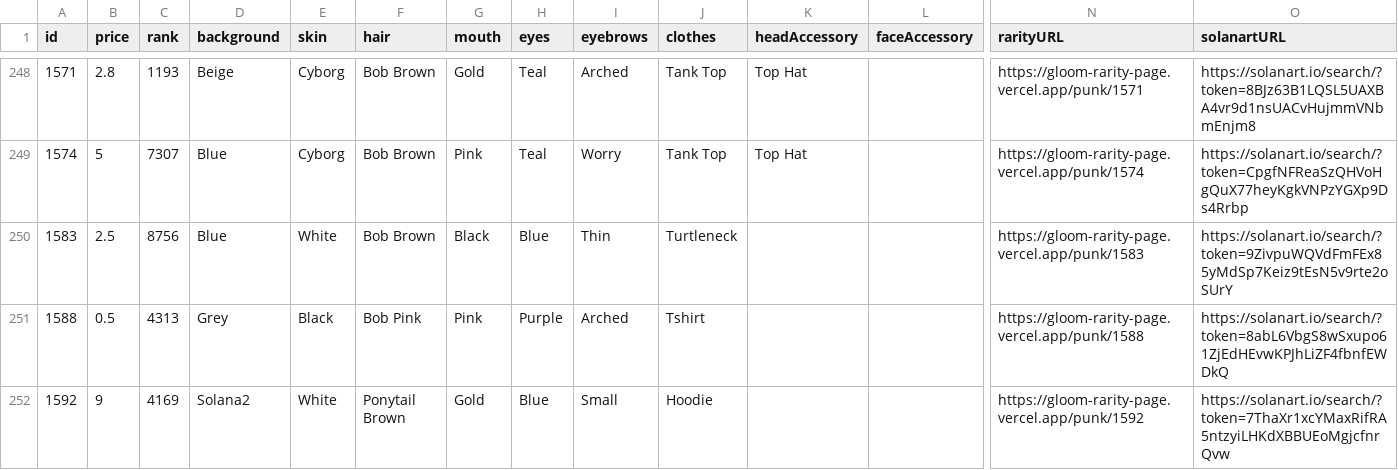
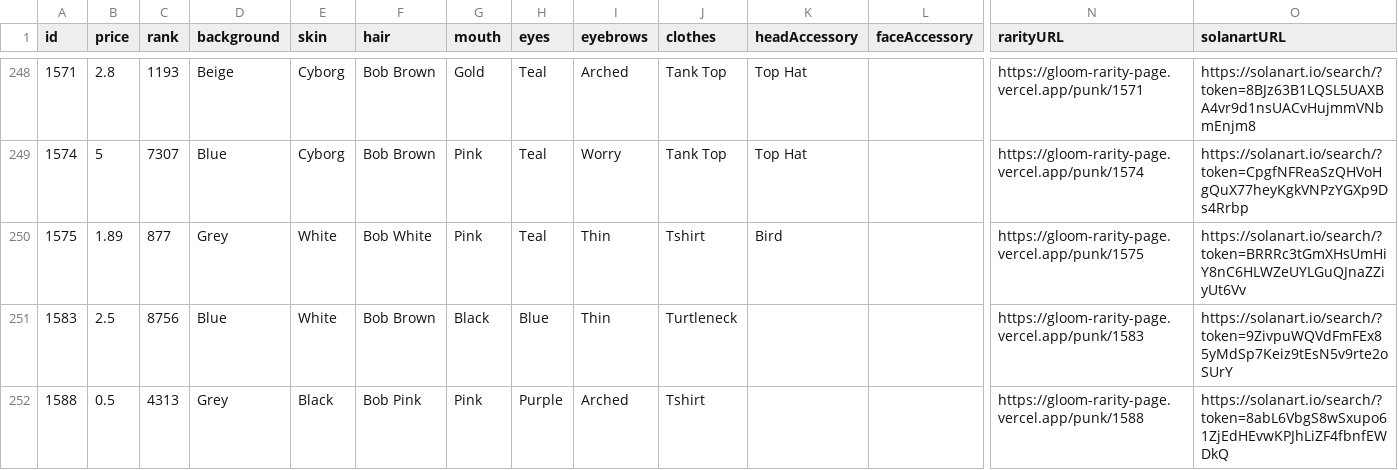
Before and after one commit to nobodykr/solanart-gloom-monitor, a CSV file: gloom-data-processed.csv, drawn as a sheet; only a part is shown, gaps mark what is left out; the shorter side is filled out with more unchanged rows; rows hold the shown columns only; the diff covers the shown part only; the diff names each change by its address in the sheet, - before the commit and + after, or states it on an @@ line.

Commit message:
Flat: latest data (2021-10-25T18:14:45.074Z) {   "date": "2021-10-25T18:14:45.074Z",   "files": [     {       "name": "gloom-data-processed.csv",       "deltaBytes": 190,       "source": "https://qzlsklfacc.medianetwork.cloud/nft_for_sale?collection=gloompunk"     }   ] }

```diff
--- a/gloom-data-processed.csv
+++ b/gloom-data-processed.csv
+row 250: 1575 | 1.89 | 877 | Grey | White | Bob White | Pink | Teal | Thin | Tshirt | Bird |  | https://gloom-rarity-page.vercel.app/punk/1575 | https://solanart.io/search/?token=BRRRc3tGmXHsUmHiY8nC6HLWZeUYLGuQJnaZZiyUt6Vv
```
Also changed, not shown: 3 edited cells elsewhere in this file.
